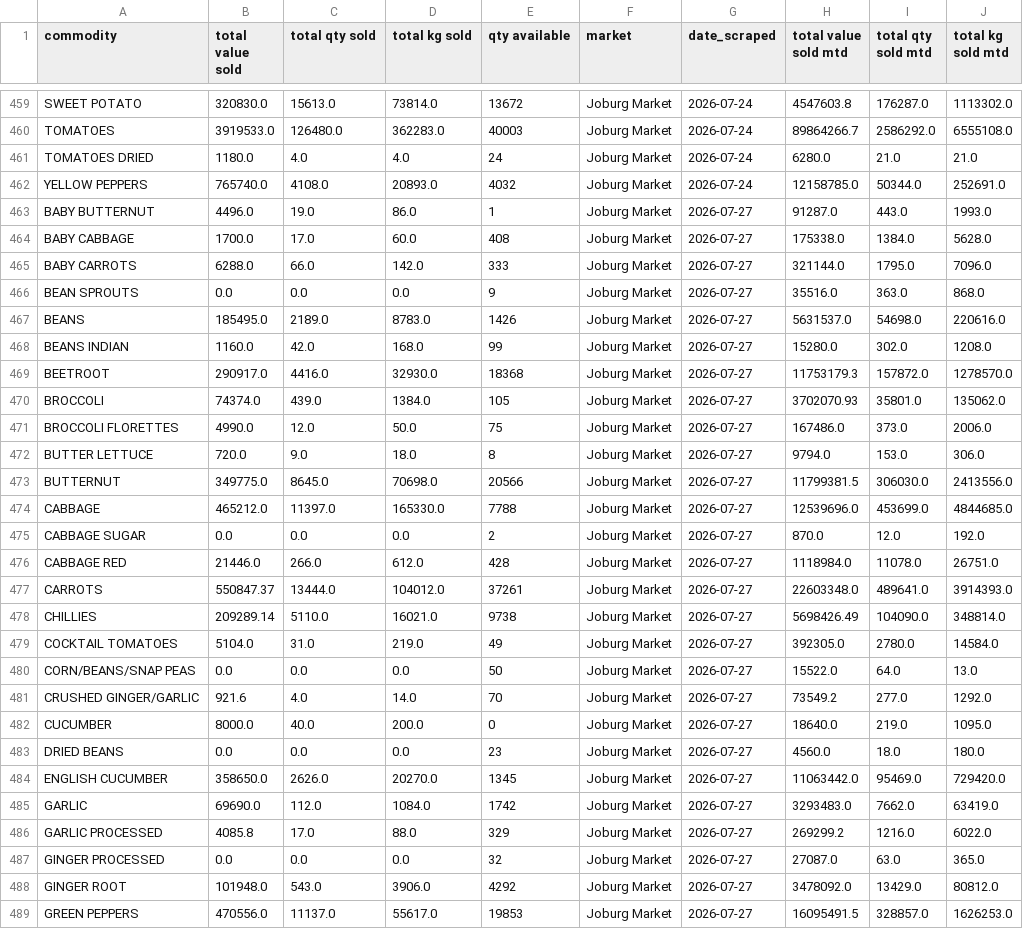
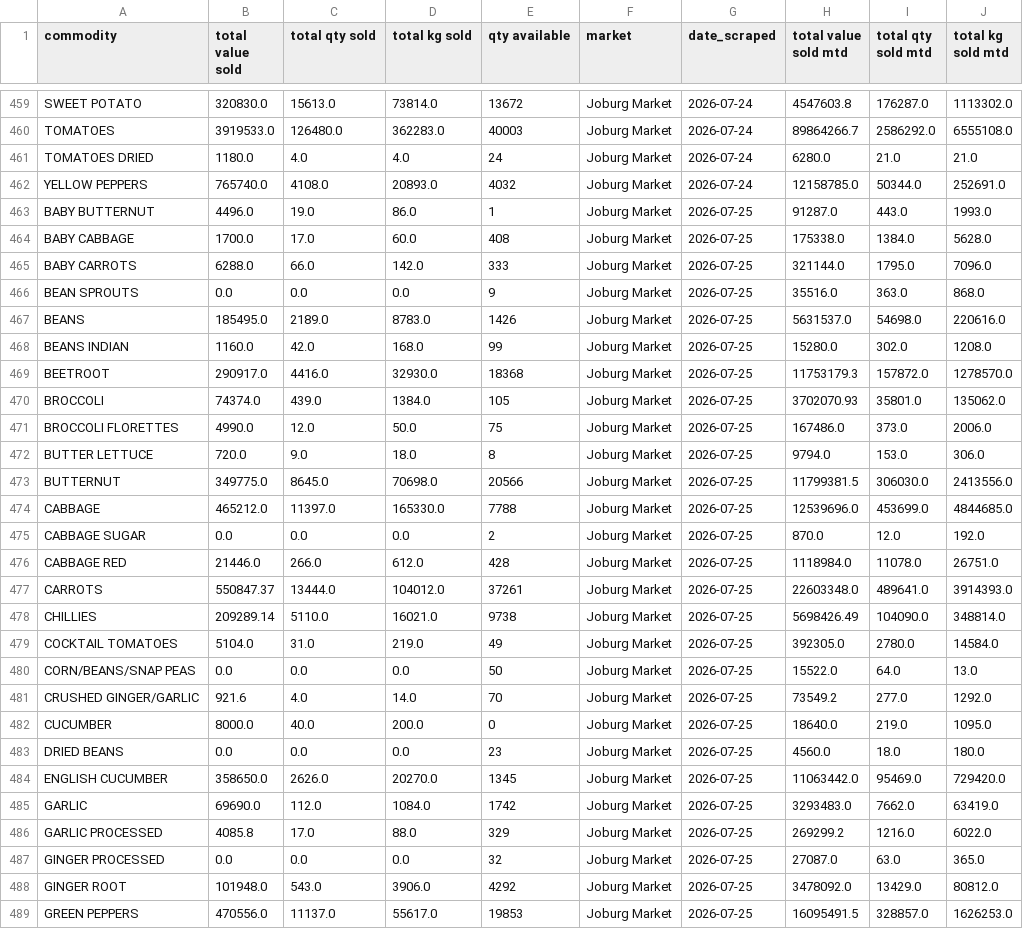
Before and after one commit to thabogabe/sa-fresh-produce-market-analysis, a CSV file: produce_prices_master.csv, drawn as a sheet; only a part is shown, gaps mark what is left out; the diff covers the shown part only.

Commit message:
Fix date extraction and correct Saturday's mislabeled rows
Joburg Market's page doesn't go blank on non-trading days -- it keeps
showing the last trading day's prices until the next update ("updated
between 12 noon and 1pm every week day" per their own site). The scraper
was blindly stamping every row with date.today() instead of the date the
page itself says its prices are for, so residual Saturday prices scraped
on a Monday got mislabeled as Monday's data.

_extract_page_date() now parses "This information is for <b>25 July
2026</b>" from the page and uses that as the source of truth for
date_scraped, falling back to today only if the page doesn't expose a
date (e.g. Pretoria). The first attempt at this regex didn't account for
the date being wrapped in a <b> tag and silently fell through to the
today() fallback -- fixed by stripping tags before matching.

Also corrects the 41 Joburg rows this bug had just mislabeled as
2026-07-27 back to their real date, 2026-07-25 (Saturday) -- caught
before the site's Monday update overwrote the last chance to recover
that day's real prices.

Removed the hard Sunday skip in main(): since rows are now dated from
the page's own stated date rather than assumed, running on a Sunday
correctly captures Saturday's carried-over prices dated as Saturday,
rather than needing to skip the day entirely.

```diff
--- a/produce_prices_master.csv
+++ b/produce_prices_master.csv
@@ -462,28 +462,28 @@ TOMATOES DRIED,1180.0,4.0,4.0,24,Joburg Market,2026-07-24,6280.0,21.0,21.0
 YELLOW PEPPERS,765740.0,4108.0,20893.0,4032,Joburg Market,2026-07-24,12158785.0,50344.0,252691.0
-BABY BUTTERNUT,4496.0,19.0,86.0,1,Joburg Market,2026-07-27,91287.0,443.0,1993.0
-BABY CABBAGE,1700.0,17.0,60.0,408,Joburg Market,2026-07-27,175338.0,1384.0,5628.0
-BABY CARROTS,6288.0,66.0,142.0,333,Joburg Market,2026-07-27,321144.0,1795.0,7096.0
-BEAN SPROUTS,0.0,0.0,0.0,9,Joburg Market,2026-07-27,35516.0,363.0,868.0
-BEANS,185495.0,2189.0,8783.0,1426,Joburg Market,2026-07-27,5631537.0,54698.0,220616.0
-BEANS INDIAN,1160.0,42.0,168.0,99,Joburg Market,2026-07-27,15280.0,302.0,1208.0
-BEETROOT,290917.0,4416.0,32930.0,18368,Joburg Market,2026-07-27,11753179.3,157872.0,1278570.0
-BROCCOLI,74374.0,439.0,1384.0,105,Joburg Market,2026-07-27,3702070.93,35801.0,135062.0
-BROCCOLI FLORETTES,4990.0,12.0,50.0,75,Joburg Market,2026-07-27,167486.0,373.0,2006.0
-BUTTER LETTUCE,720.0,9.0,18.0,8,Joburg Market,2026-07-27,9794.0,153.0,306.0
-BUTTERNUT,349775.0,8645.0,70698.0,20566,Joburg Market,2026-07-27,11799381.5,306030.0,2413556.0
-CABBAGE,465212.0,11397.0,165330.0,7788,Joburg Market,2026-07-27,12539696.0,453699.0,4844685.0
-CABBAGE SUGAR,0.0,0.0,0.0,2,Joburg Market,2026-07-27,870.0,12.0,192.0
-CABBAGE RED,21446.0,266.0,612.0,428,Joburg Market,2026-07-27,1118984.0,11078.0,26751.0
-CARROTS,550847.37,13444.0,104012.0,37261,Joburg Market,2026-07-27,22603348.0,489641.0,3914393.0
-CHILLIES,209289.14,5110.0,16021.0,9738,Joburg Market,2026-07-27,5698426.49,104090.0,348814.0
-COCKTAIL TOMATOES,5104.0,31.0,219.0,49,Joburg Market,2026-07-27,392305.0,2780.0,14584.0
-CORN/BEANS/SNAP PEAS,0.0,0.0,0.0,50,Joburg Market,2026-07-27,15522.0,64.0,13.0
-CRUSHED GINGER/GARLIC,921.6,4.0,14.0,70,Joburg Market,2026-07-27,73549.2,277.0,1292.0
-CUCUMBER,8000.0,40.0,200.0,0,Joburg Market,2026-07-27,18640.0,219.0,1095.0
-DRIED BEANS,0.0,0.0,0.0,23,Joburg Market,2026-07-27,4560.0,18.0,180.0
-ENGLISH CUCUMBER,358650.0,2626.0,20270.0,1345,Joburg Market,2026-07-27,11063442.0,95469.0,729420.0
-GARLIC,69690.0,112.0,1084.0,1742,Joburg Market,2026-07-27,3293483.0,7662.0,63419.0
-GARLIC PROCESSED,4085.8,17.0,88.0,329,Joburg Market,2026-07-27,269299.2,1216.0,6022.0
-GINGER PROCESSED,0.0,0.0,0.0,32,Joburg Market,2026-07-27,27087.0,63.0,365.0
-GINGER ROOT,101948.0,543.0,3906.0,4292,Joburg Market,2026-07-27,3478092.0,13429.0,80812.0
-GREEN PEPPERS,470556.0,11137.0,55617.0,19853,Joburg Market,2026-07-27,16095491.5,328857.0,1626253.0
+BABY BUTTERNUT,4496.0,19.0,86.0,1,Joburg Market,2026-07-25,91287.0,443.0,1993.0
+BABY CABBAGE,1700.0,17.0,60.0,408,Joburg Market,2026-07-25,175338.0,1384.0,5628.0
+BABY CARROTS,6288.0,66.0,142.0,333,Joburg Market,2026-07-25,321144.0,1795.0,7096.0
+BEAN SPROUTS,0.0,0.0,0.0,9,Joburg Market,2026-07-25,35516.0,363.0,868.0
+BEANS,185495.0,2189.0,8783.0,1426,Joburg Market,2026-07-25,5631537.0,54698.0,220616.0
+BEANS INDIAN,1160.0,42.0,168.0,99,Joburg Market,2026-07-25,15280.0,302.0,1208.0
+BEETROOT,290917.0,4416.0,32930.0,18368,Joburg Market,2026-07-25,11753179.3,157872.0,1278570.0
+BROCCOLI,74374.0,439.0,1384.0,105,Joburg Market,2026-07-25,3702070.93,35801.0,135062.0
+BROCCOLI FLORETTES,4990.0,12.0,50.0,75,Joburg Market,2026-07-25,167486.0,373.0,2006.0
+BUTTER LETTUCE,720.0,9.0,18.0,8,Joburg Market,2026-07-25,9794.0,153.0,306.0
+BUTTERNUT,349775.0,8645.0,70698.0,20566,Joburg Market,2026-07-25,11799381.5,306030.0,2413556.0
+CABBAGE,465212.0,11397.0,165330.0,7788,Joburg Market,2026-07-25,12539696.0,453699.0,4844685.0
+CABBAGE SUGAR,0.0,0.0,0.0,2,Joburg Market,2026-07-25,870.0,12.0,192.0
+CABBAGE RED,21446.0,266.0,612.0,428,Joburg Market,2026-07-25,1118984.0,11078.0,26751.0
+CARROTS,550847.37,13444.0,104012.0,37261,Joburg Market,2026-07-25,22603348.0,489641.0,3914393.0
+CHILLIES,209289.14,5110.0,16021.0,9738,Joburg Market,2026-07-25,5698426.49,104090.0,348814.0
+COCKTAIL TOMATOES,5104.0,31.0,219.0,49,Joburg Market,2026-07-25,392305.0,2780.0,14584.0
+CORN/BEANS/SNAP PEAS,0.0,0.0,0.0,50,Joburg Market,2026-07-25,15522.0,64.0,13.0
+CRUSHED GINGER/GARLIC,921.6,4.0,14.0,70,Joburg Market,2026-07-25,73549.2,277.0,1292.0
+CUCUMBER,8000.0,40.0,200.0,0,Joburg Market,2026-07-25,18640.0,219.0,1095.0
+DRIED BEANS,0.0,0.0,0.0,23,Joburg Market,2026-07-25,4560.0,18.0,180.0
+ENGLISH CUCUMBER,358650.0,2626.0,20270.0,1345,Joburg Market,2026-07-25,11063442.0,95469.0,729420.0
+GARLIC,69690.0,112.0,1084.0,1742,Joburg Market,2026-07-25,3293483.0,7662.0,63419.0
+GARLIC PROCESSED,4085.8,17.0,88.0,329,Joburg Market,2026-07-25,269299.2,1216.0,6022.0
+GINGER PROCESSED,0.0,0.0,0.0,32,Joburg Market,2026-07-25,27087.0,63.0,365.0
+GINGER ROOT,101948.0,543.0,3906.0,4292,Joburg Market,2026-07-25,3478092.0,13429.0,80812.0
+GREEN PEPPERS,470556.0,11137.0,55617.0,19853,Joburg Market,2026-07-25,16095491.5,328857.0,1626253.0
```
Also changed, not shown: 14 edited cells elsewhere in this file, 1 other file.
